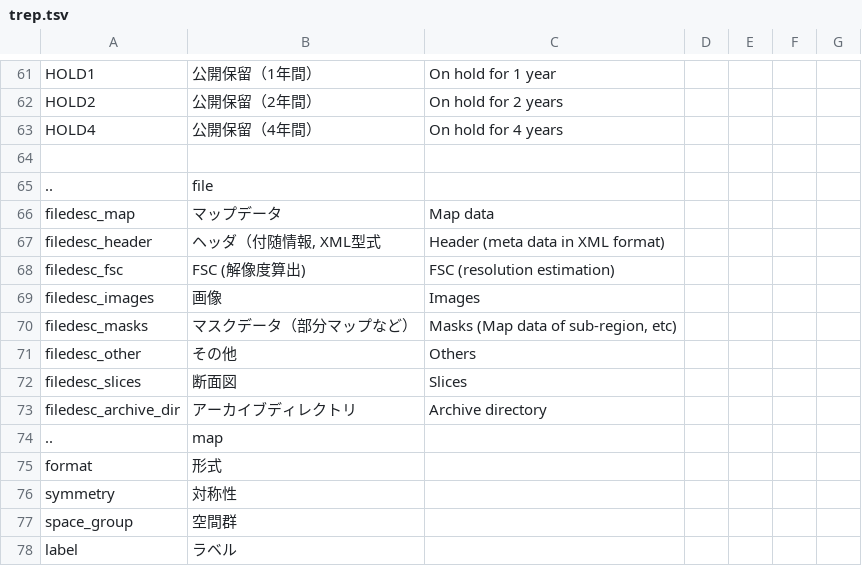
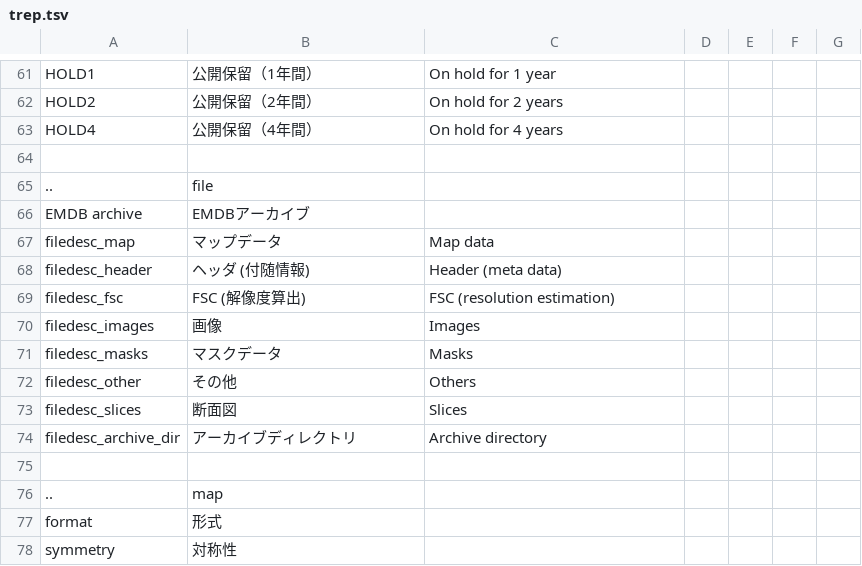
Before and after one commit to hiro111suzu/yorodumi-web, a TSV file: trep.tsv, drawn as a sheet; only a part is shown, gaps mark what is left out; the shorter side is filled out with more unchanged rows.

```diff
--- a/trep.tsv
+++ b/trep.tsv
@@ -65,7 +65,8 @@ HOLD4	公開保留（4年間）	On hold for 4 years
 ..	file
+EMDB archive	EMDBアーカイブ
 filedesc_map	マップデータ	Map data
-filedesc_header	ヘッダ（付随情報, XML型式	Header (meta data in XML format)
+filedesc_header	ヘッダ (付随情報)	Header (meta data)
 filedesc_fsc	FSC (解像度算出)	FSC (resolution estimation)
 filedesc_images	画像	Images
-filedesc_masks	マスクデータ（部分マップなど）	Masks (Map data of sub-region, etc)
+filedesc_masks	マスクデータ	Masks
 filedesc_other	その他	Others
@@ -73,2 +74,3 @@ filedesc_slices	断面図	Slices
 filedesc_archive_dir	アーカイブディレクトリ	Archive directory
+
 ..	map
```
Also changed, not shown: e2j.tsv, subdata.tsv, 35 other files.
